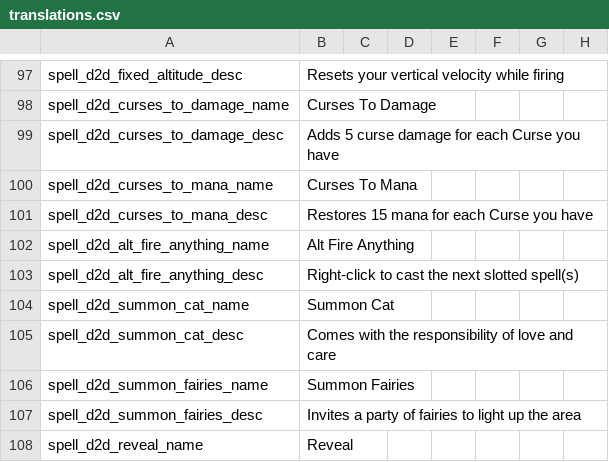
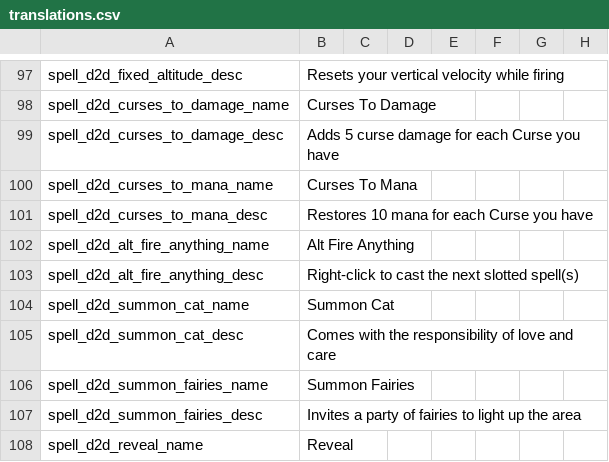
Before and after one commit to meyergames/noita-mod-d2d-content-pack, a CSV file: translations.csv, drawn as a sheet; only a part is shown, gaps mark what is left out; the diff names each change by its address in the sheet, - before the commit and + after, or states it on an @@ line.

```diff
--- a/translations.csv
+++ b/translations.csv
-B101: Restores 15 mana for each Curse you have
+B101: Restores 10 mana for each Curse you have
```
Also changed, not shown: 2 other files.
